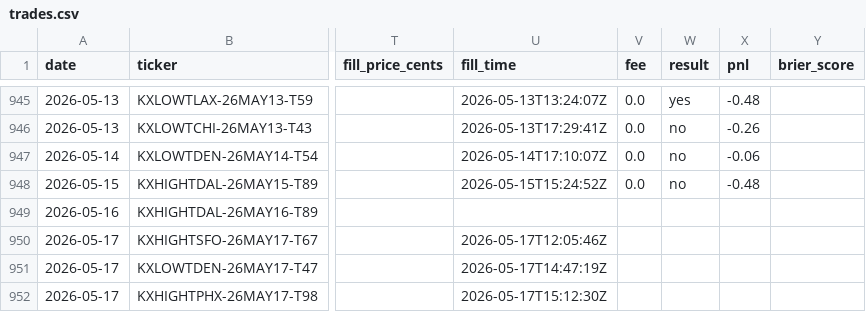
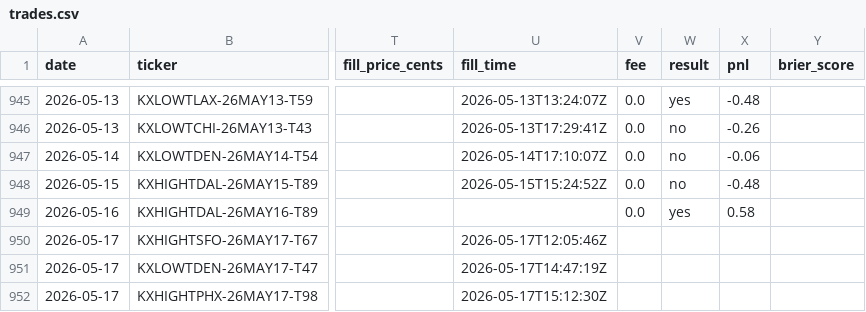
Before and after one commit to alexgarrison2/KalshiBotClaude, a CSV file: data/trades.csv, drawn as a sheet; only a part is shown, gaps mark what is left out; the diff names each change by its address in the sheet, - before the commit and + after, or states it on an @@ line.

Commit message:
auto: daily settlement 2026-05-17

```diff
--- a/data/trades.csv
+++ b/data/trades.csv
-V949 (fee): (empty)
+V949 (fee): 0.0
-W949 (result): (empty)
+W949 (result): yes
-X949 (pnl): (empty)
+X949 (pnl): 0.58
```
